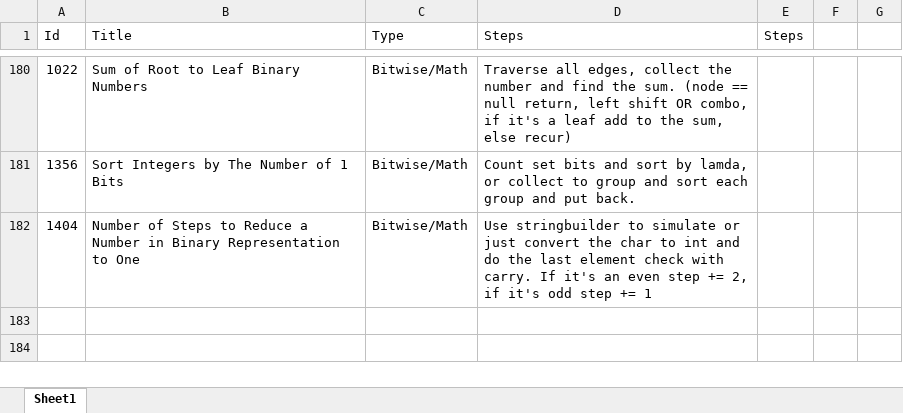
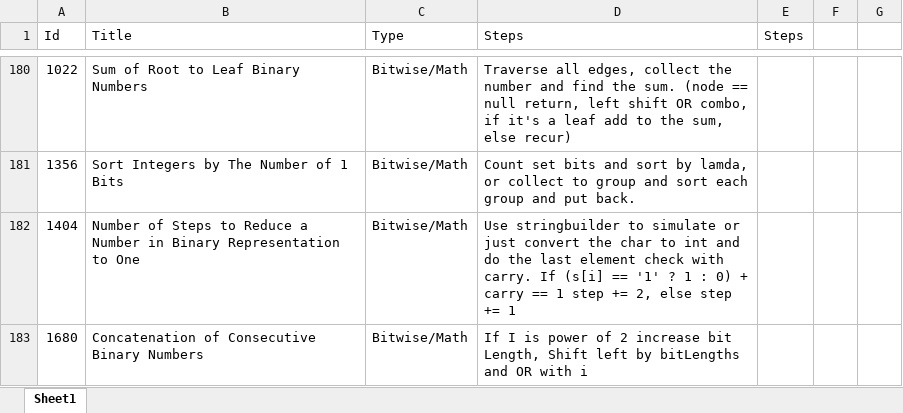
Before and after one commit to Mvrs10/LC_Solutions, an Excel workbook: Pseudo.xlsx, sheet Sheet1, drawn as a sheet; only a part is shown, gaps mark what is left out; values as stored, in another font and other column widths than the file's, no borders; the diff names each change by its address in the sheet, - before the commit and + after, or states it on an @@ line.

Commit message:
Concatenation of Consecutive Binary Numbers.

```diff
--- a/Pseudo.xlsx (sheet Sheet1)
+++ b/Pseudo.xlsx (sheet Sheet1)
-D182 (Steps): …carry. If it's an even step += 2, if it's odd step +=…
+D182 (Steps): …carry. If (s[i] == '1' ? 1 : 0) + carry == 1 step += 2, else step +=…
+row 183: 1680 | Concatenation of Consecutive Binary Numbers | Bitwise/Math | If I is power of 2 increase bit Length, Shift left by bitLengths and OR with i
```
Also changed, not shown: 3 other files.
